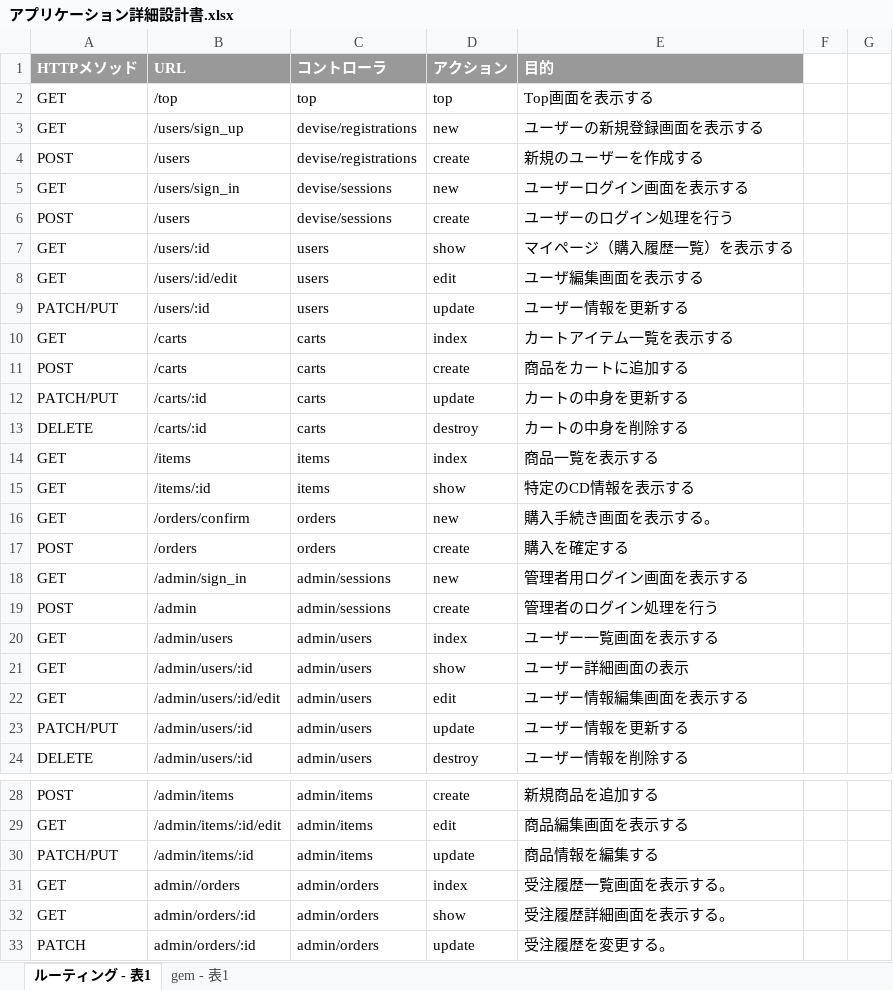
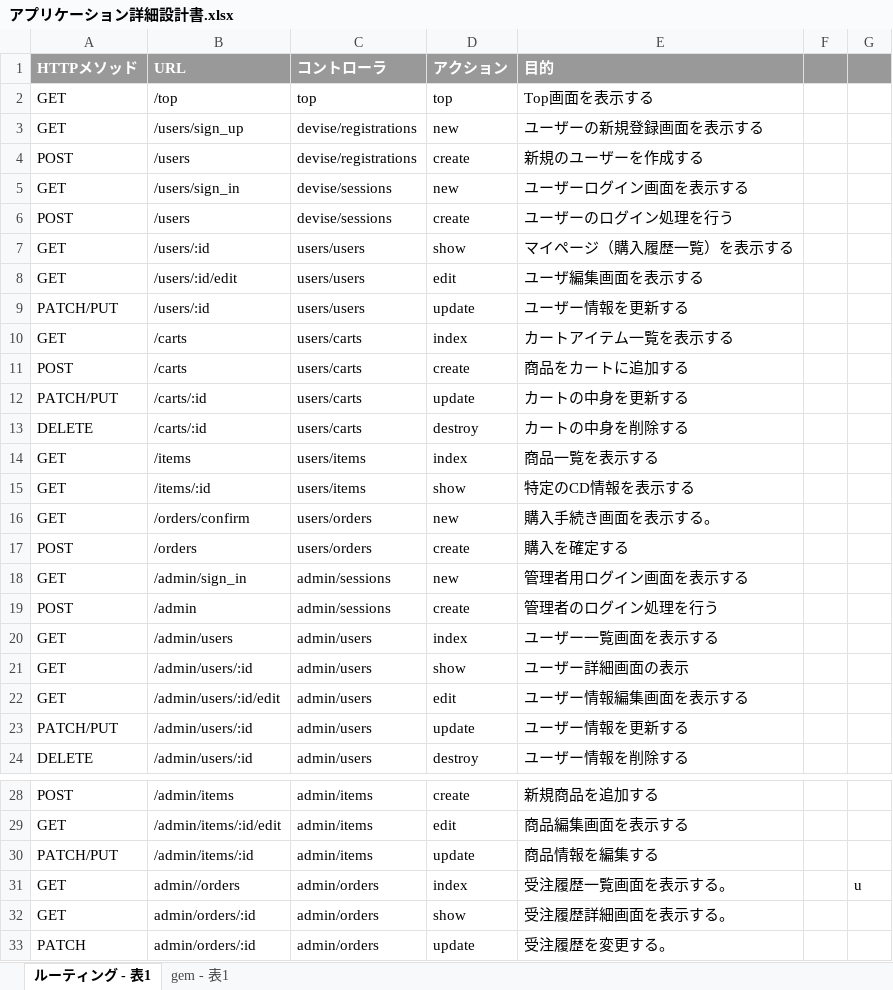
Before and after one commit to ecl11/ECL, an Excel workbook: アプリケーション詳細設計書.xlsx, sheet ルーティング - 表1, drawn as a sheet; only a part is shown, gaps mark what is left out; values as stored, in another font and other column widths than the file's, no borders; charts and pictures not drawn; the diff names each change by its address in the sheet, - before the commit and + after, or states it on an @@ line.

```diff
--- a/アプリケーション詳細設計書.xlsx (sheet ルーティング - 表1)
+++ b/アプリケーション詳細設計書.xlsx (sheet ルーティング - 表1)
-F1:G1 fill: none
+F1:G1 fill: #999999
-C7:C9 (コントローラ): users
+C7:C9 (コントローラ): users/users
-C10:C13 (コントローラ): carts
+C10:C13 (コントローラ): users/carts
-C14:C15 (コントローラ): items
+C14:C15 (コントローラ): users/items
-C16:C17 (コントローラ): orders
+C16:C17 (コントローラ): users/orders
-G31: (empty)
+G31: u
```
Also changed, not shown: ECL WBS.xlsx, ECLテーブル定義書.xlsx.
